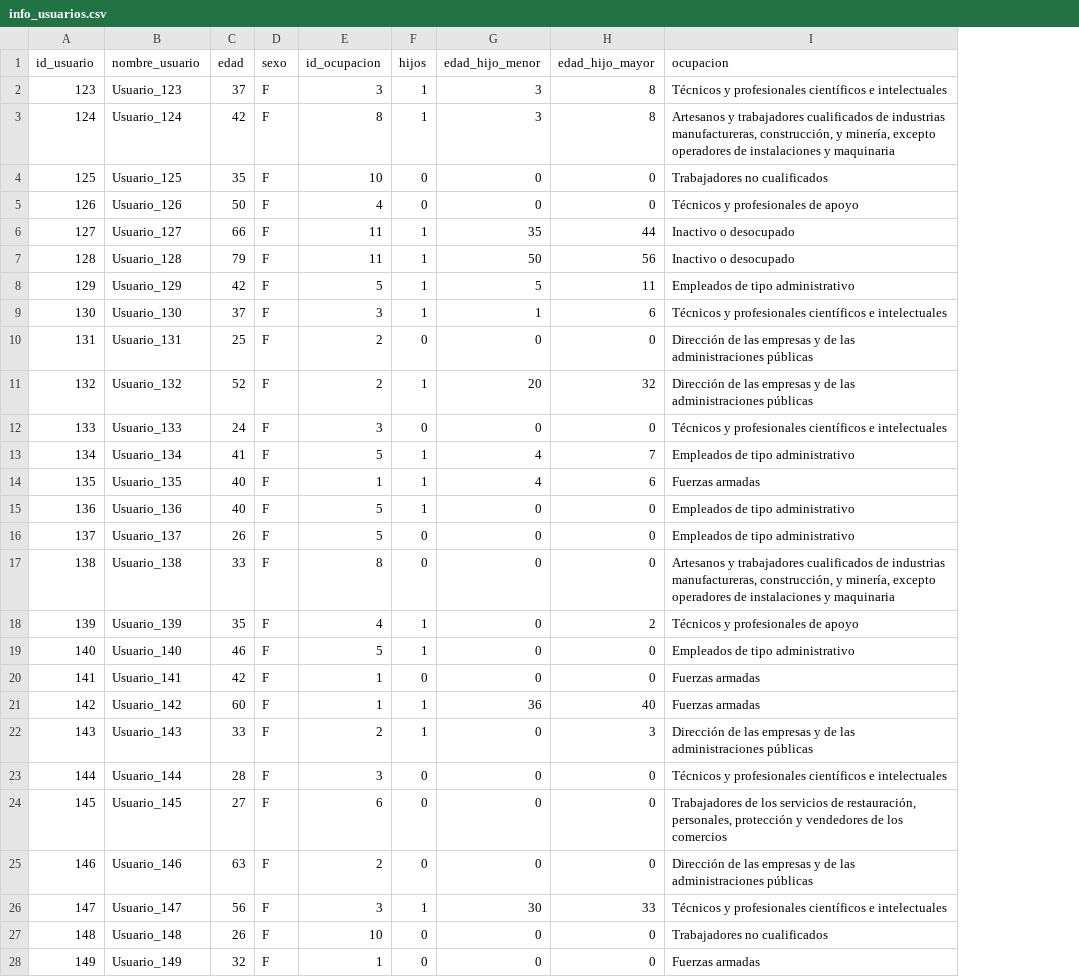
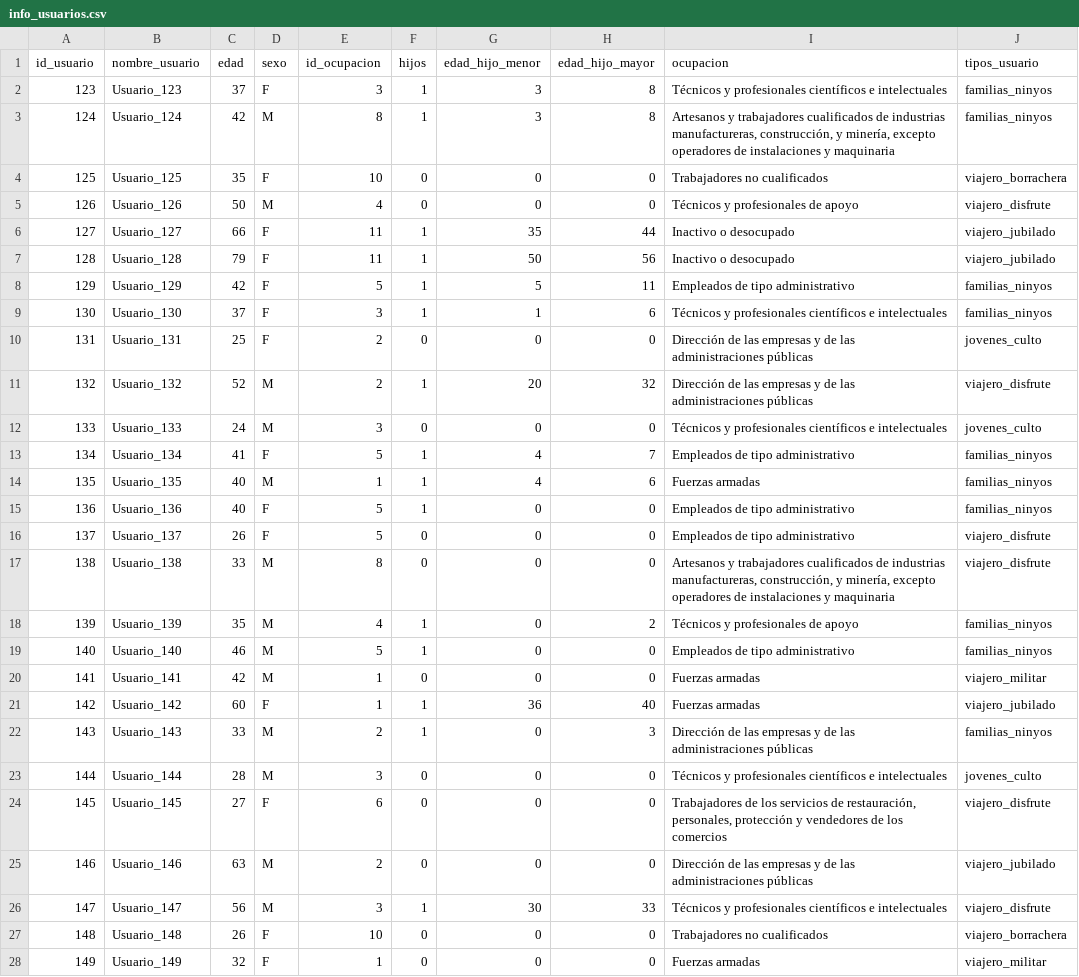
Before and after one commit to adrianachustvendrell/recommendation-systems, a CSV file: data/info_usuarios.csv, drawn as a sheet; only a part is shown; the diff covers the shown part only; the diff names each change by its address in the sheet, - before the commit and + after, or states it on an @@ line.

Commit message:
commit usuarios

```diff
--- a/data/info_usuarios.csv
+++ b/data/info_usuarios.csv
+column J (tipos_usuario), rows 2-28: familias_ninyos | familias_ninyos | viajero_borrachera | viajero_disfrute | viajero_jubilado | viajero_jubilado | familias_ninyos | familias_ninyos | jovenes_culto | viajero_disfrute | jovenes_culto | familias_ninyos | familias_ninyos | familias_ninyos | viajero_disfrute | viajero_disfrute | familias_ninyos | familias_ninyos | viajero_militar | viajero_jubilado | familias_ninyos | jovenes_culto | viajero_disfrute | viajero_jubilado | viajero_disfrute | viajero_borrachera | viajero_militar
-D3 (sexo): F
+D3 (sexo): M
-D5 (sexo): F
+D5 (sexo): M
-D11:D12 (sexo): F
+D11:D12 (sexo): M
-D14 (sexo): F
+D14 (sexo): M
-D17:D20 (sexo): F
+D17:D20 (sexo): M
-D22:D23 (sexo): F
+D22:D23 (sexo): M
-D25:D26 (sexo): F
+D25:D26 (sexo): M
```
Also changed, not shown: 1 removed row and 11 edited cells elsewhere in this file, 1 other file.
